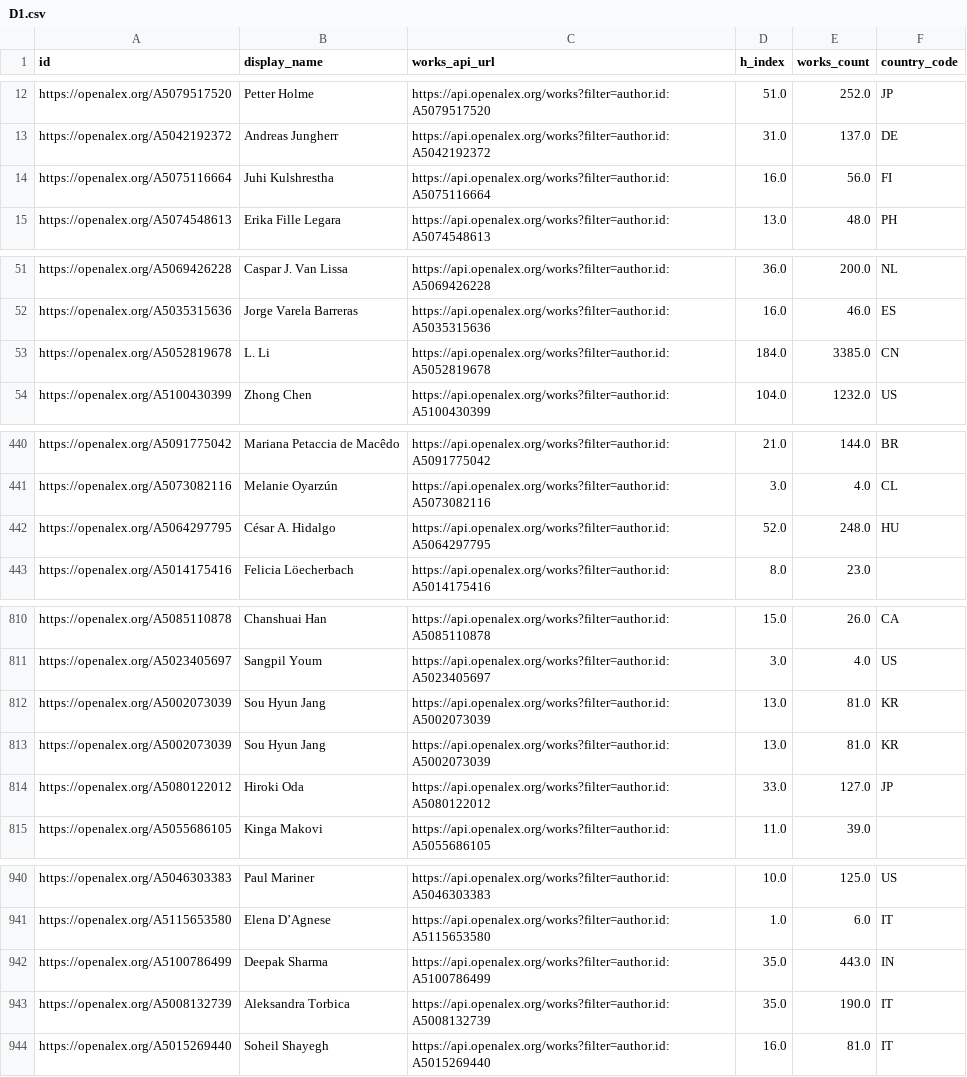
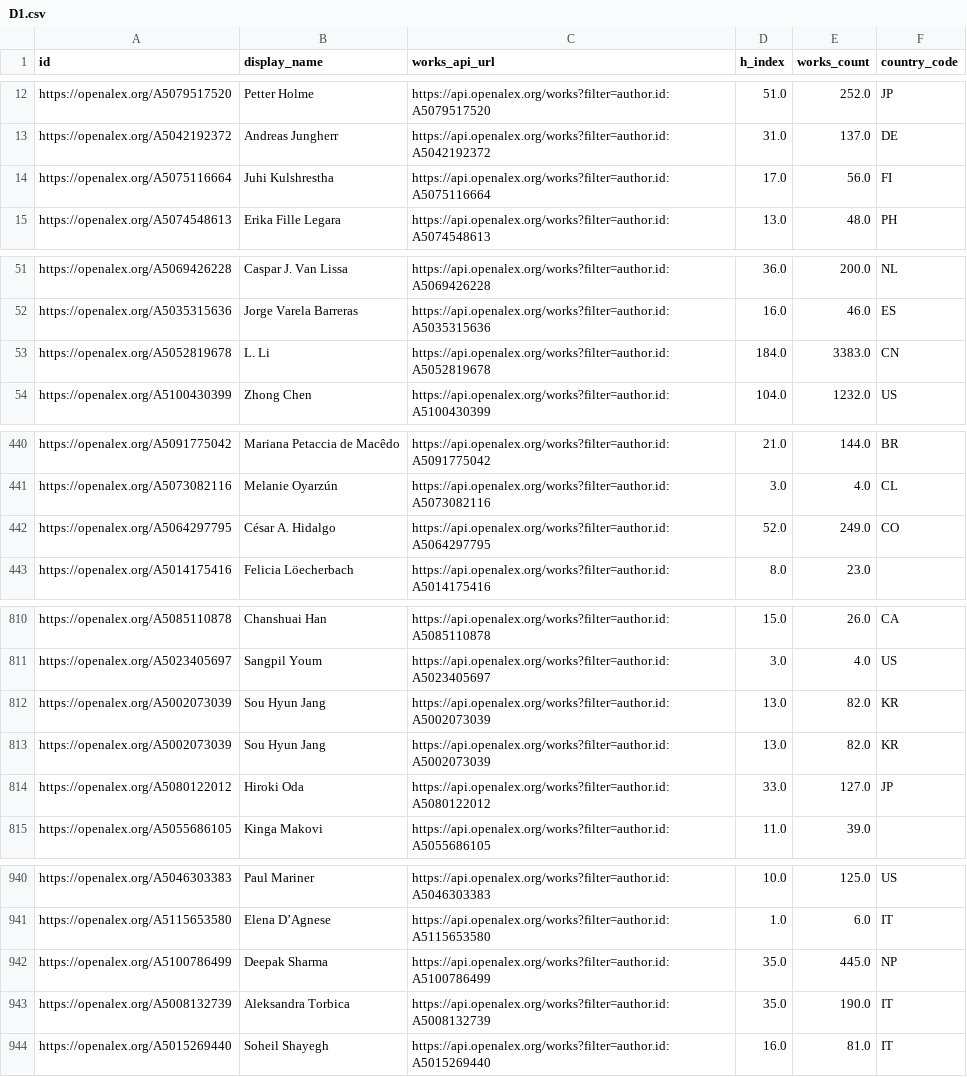
Before and after one commit to WilliamKentoRasmussen/assignment-1-computational-social-science, a CSV file: assignments/data/D1.csv, drawn as a sheet; only a part is shown, gaps mark what is left out; the diff covers the shown part only.

```diff
--- a/assignments/data/D1.csv
+++ b/assignments/data/D1.csv
@@ -13,3 +13,3 @@ https://openalex.org/A5079517520,Petter Holme,https://api.openalex.org/works?fil
 https://openalex.org/A5042192372,Andreas Jungherr,https://api.openalex.org/works?filter=author.id:A5042192372,31.0,137.0,DE
-https://openalex.org/A5075116664,Juhi Kulshrestha,https://api.openalex.org/works?filter=author.id:A5075116664,16.0,56.0,FI
+https://openalex.org/A5075116664,Juhi Kulshrestha,https://api.openalex.org/works?filter=author.id:A5075116664,17.0,56.0,FI
 https://openalex.org/A5074548613,Erika Fille Legara,https://api.openalex.org/works?filter=author.id:A5074548613,13.0,48.0,PH
@@ -52,3 +52,3 @@ https://openalex.org/A5069426228,Caspar J. Van Lissa,https://api.openalex.org/wo
 https://openalex.org/A5035315636,Jorge Varela Barreras,https://api.openalex.org/works?filter=author.id:A5035315636,16.0,46.0,ES
-https://openalex.org/A5052819678,L. Li,https://api.openalex.org/works?filter=author.id:A5052819678,184.0,3385.0,CN
+https://openalex.org/A5052819678,L. Li,https://api.openalex.org/works?filter=author.id:A5052819678,184.0,3383.0,CN
 https://openalex.org/A5100430399,Zhong Chen,https://api.openalex.org/works?filter=author.id:A5100430399,104.0,1232.0,US
@@ -441,3 +441,3 @@ https://openalex.org/A5091775042,Mariana Petaccia de Macêdo,https://api.openale
 https://openalex.org/A5073082116,Melanie Oyarzún,https://api.openalex.org/works?filter=author.id:A5073082116,3.0,4.0,CL
-https://openalex.org/A5064297795,César A. Hidalgo,https://api.openalex.org/works?filter=author.id:A5064297795,52.0,248.0,HU
+https://openalex.org/A5064297795,César A. Hidalgo,https://api.openalex.org/works?filter=author.id:A5064297795,52.0,249.0,CO
 https://openalex.org/A5014175416,Felicia Löecherbach,https://api.openalex.org/works?filter=author.id:A5014175416,8.0,23.0,
@@ -811,4 +811,4 @@ https://openalex.org/A5085110878,Chanshuai Han,https://api.openalex.org/works?fi
 https://openalex.org/A5023405697,Sangpil Youm,https://api.openalex.org/works?filter=author.id:A5023405697,3.0,4.0,US
-https://openalex.org/A5002073039,Sou Hyun Jang,https://api.openalex.org/works?filter=author.id:A5002073039,13.0,81.0,KR
-https://openalex.org/A5002073039,Sou Hyun Jang,https://api.openalex.org/works?filter=author.id:A5002073039,13.0,81.0,KR
+https://openalex.org/A5002073039,Sou Hyun Jang,https://api.openalex.org/works?filter=author.id:A5002073039,13.0,82.0,KR
+https://openalex.org/A5002073039,Sou Hyun Jang,https://api.openalex.org/works?filter=author.id:A5002073039,13.0,82.0,KR
 https://openalex.org/A5080122012,Hiroki Oda,https://api.openalex.org/works?filter=author.id:A5080122012,33.0,127.0,JP
@@ -941,3 +941,3 @@ https://openalex.org/A5046303383,Paul Mariner,https://api.openalex.org/works?fil
 https://openalex.org/A5115653580,Elena D’Agnese,https://api.openalex.org/works?filter=author.id:A5115653580,1.0,6.0,IT
-https://openalex.org/A5100786499,Deepak Sharma,https://api.openalex.org/works?filter=author.id:A5100786499,35.0,443.0,IN
+https://openalex.org/A5100786499,Deepak Sharma,https://api.openalex.org/works?filter=author.id:A5100786499,35.0,445.0,NP
 https://openalex.org/A5008132739,Aleksandra Torbica,https://api.openalex.org/works?filter=author.id:A5008132739,35.0,190.0,IT
```
Also changed, not shown: 2 added rows, 2 removed rows and 16 edited cells elsewhere in this file, 2 other files.
